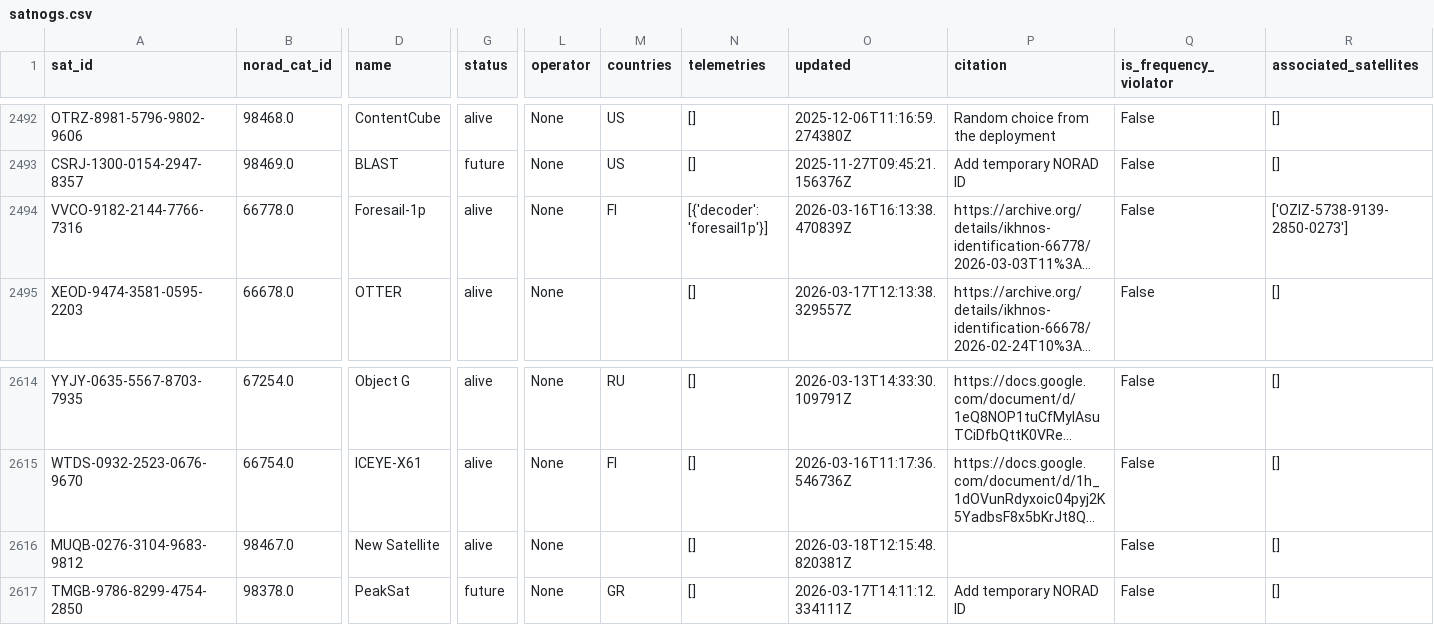
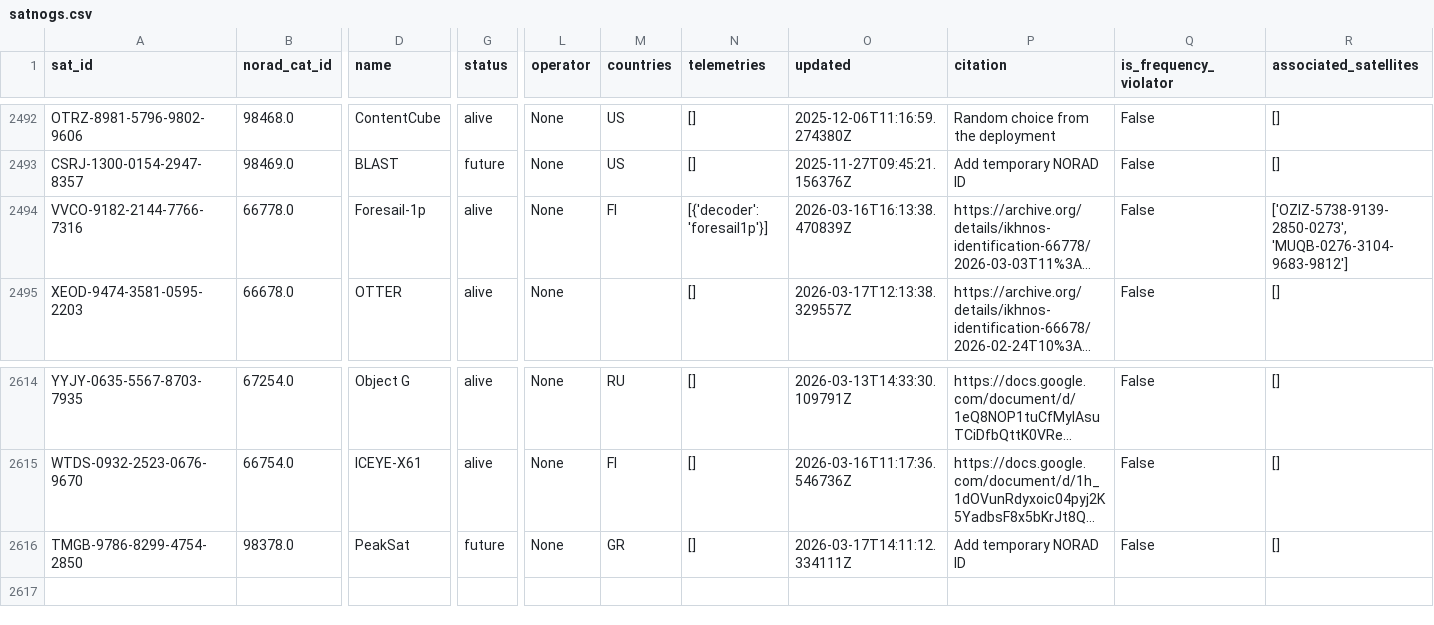
Before and after one commit to palewire/amateur-satellite-database, a CSV file: data/satnogs.csv, drawn as a sheet; only a part is shown, gaps mark what is left out; long unchanged cells end in …; rows hold the shown columns only; the diff names each change by its address in the sheet, - before the commit and + after, or states it on an @@ line.

```diff
--- a/data/satnogs.csv
+++ b/data/satnogs.csv
-R2494 (associated_satellites): ['OZIZ-5738-9139-2850-0273']
+R2494 (associated_satellites): ['OZIZ-5738-9139-2850-0273', 'MUQB-0276-3104-9683-9812']
-row 2616: MUQB-0276-3104-9683-9812 | 98467.0 | New Satellite | alive | None |  | [] | 2026-03-18T12:15:48.820381Z |  | False | []
```
Also changed, not shown: 1 other file.
